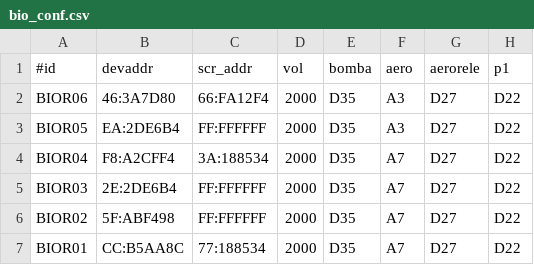
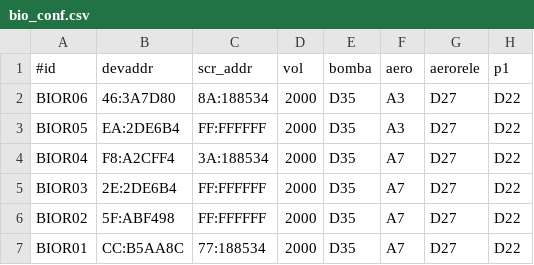
Before and after one commit to pp-4braintech/scp-project, a CSV file: bio_conf.csv, drawn as a sheet; only a part is shown; the diff names each change by its address in the sheet, - before the commit and + after, or states it on an @@ line.

```diff
--- a/bio_conf.csv
+++ b/bio_conf.csv
-C2 (scr_addr): 66:FA12F4
+C2 (scr_addr): 8A:188534
```
